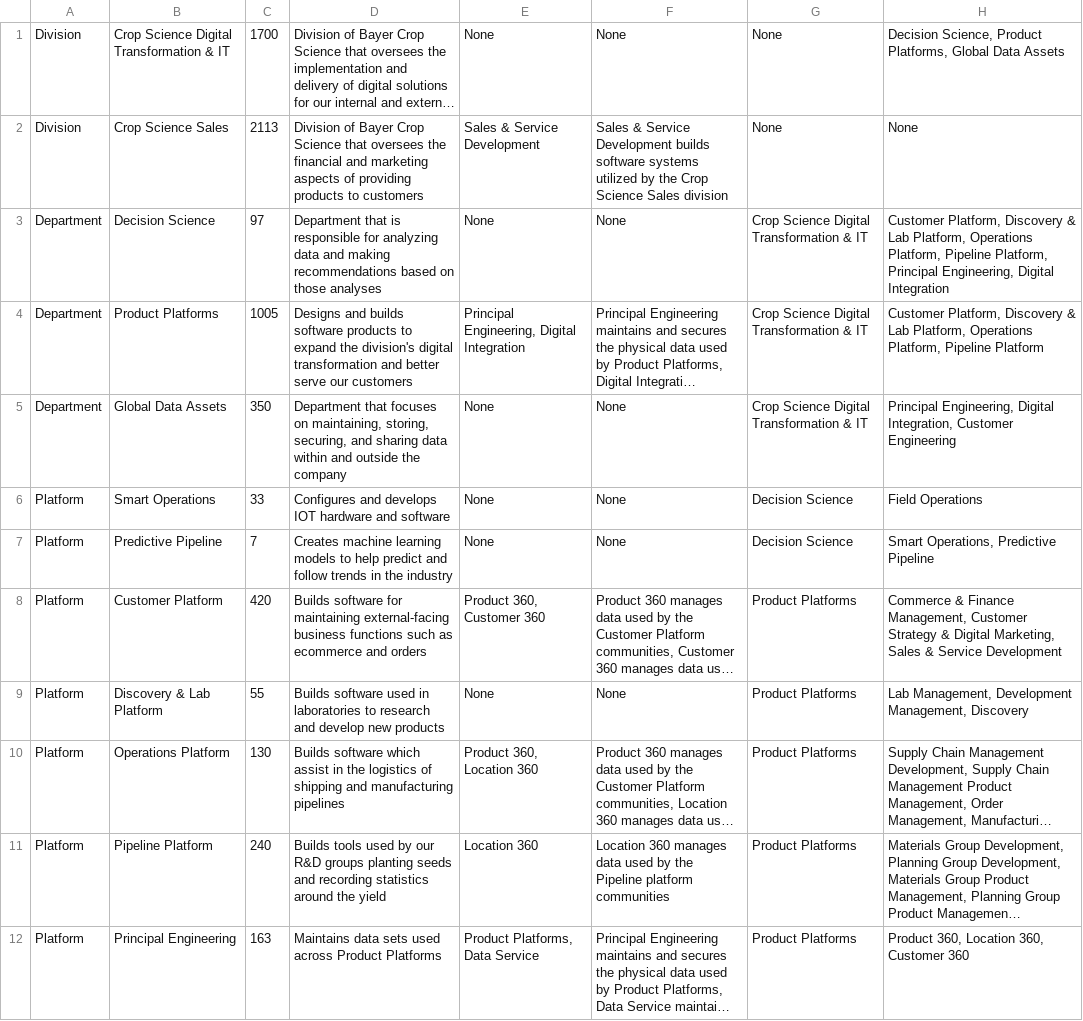
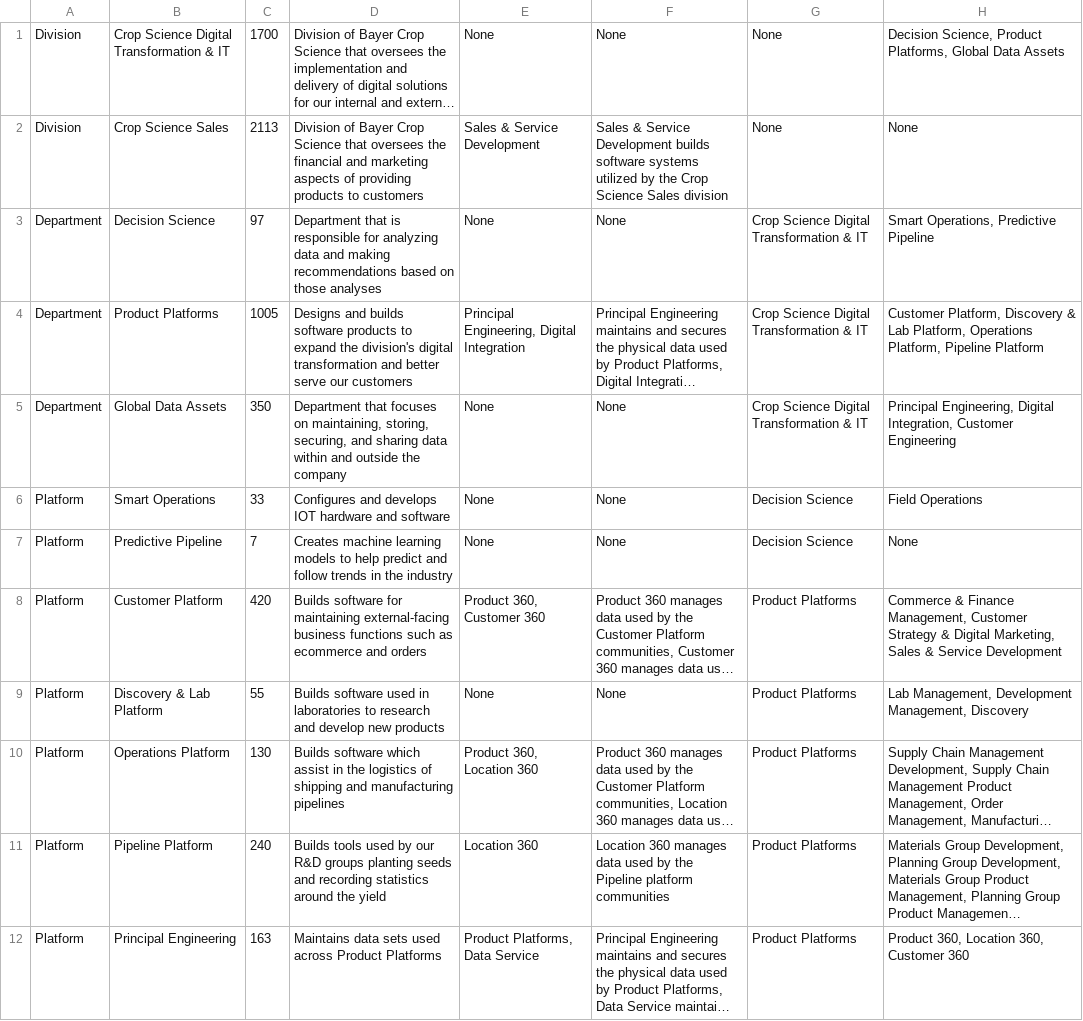
Before and after one commit to Capnconn/3D_Organizational_Chart, a CSV file: demo_data.csv, drawn as a sheet; only a part is shown; long unchanged cells end in …; the diff names each change by its address in the sheet, - before the commit and + after, or states it on an @@ line.

Commit message:
Edited parents and children of Decision Science and Smart Operations

```diff
--- a/demo_data.csv
+++ b/demo_data.csv
-H3: Customer Platform, Discovery & Lab Platform, Operations Platform, Pipeline Platform, Principal Engineering, Digital Integration
+H3: Smart Operations, Predictive Pipeline
-H7: Smart Operations, Predictive Pipeline
+H7: None
```
